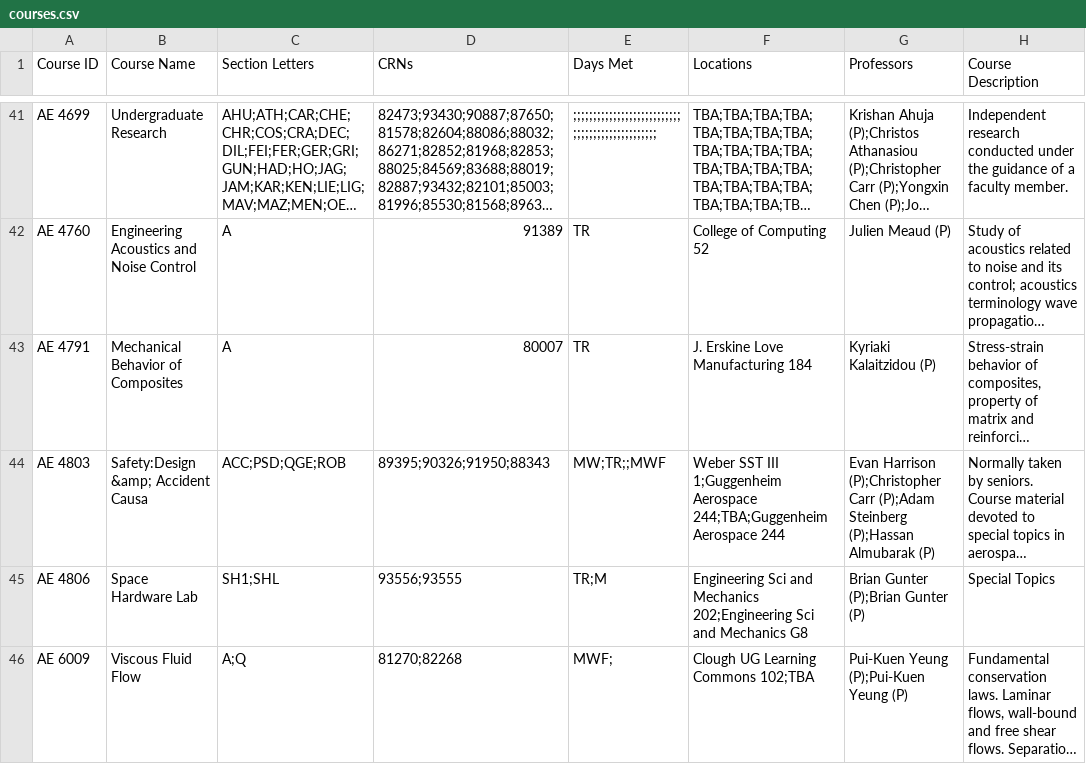
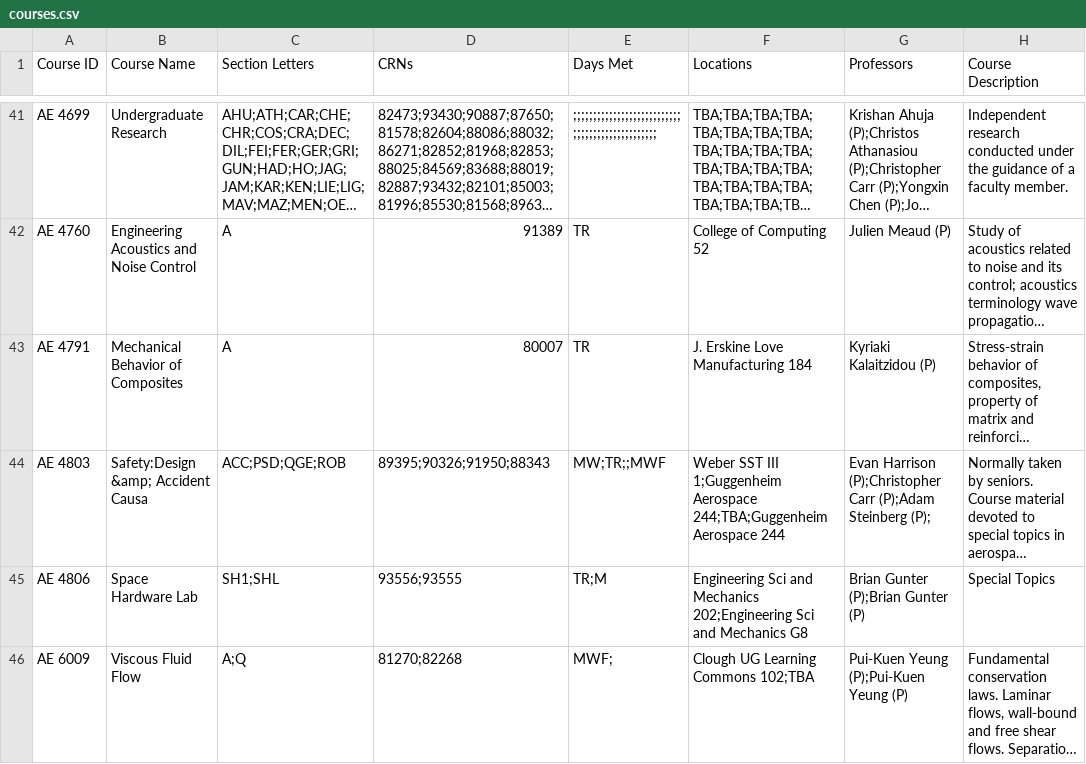
Before and after one commit to reeteshsudhakar/gt-course-search, a CSV file: courses.csv, drawn as a sheet; only a part is shown, gaps mark what is left out; long unchanged cells end in …; the diff covers the shown part only; the diff names each change by its address in the sheet, - before the commit and + after, or states it on an @@ line.

```diff
--- a/courses.csv
+++ b/courses.csv
-G44 (Professors): …(P);Adam Steinberg (P);Hassan Almubarak (P)
+G44 (Professors): …(P);Adam Steinberg (P);
```
Also changed, not shown: 2 added rows, 1 removed row and 107 edited cells elsewhere in this file, 1 other file.
